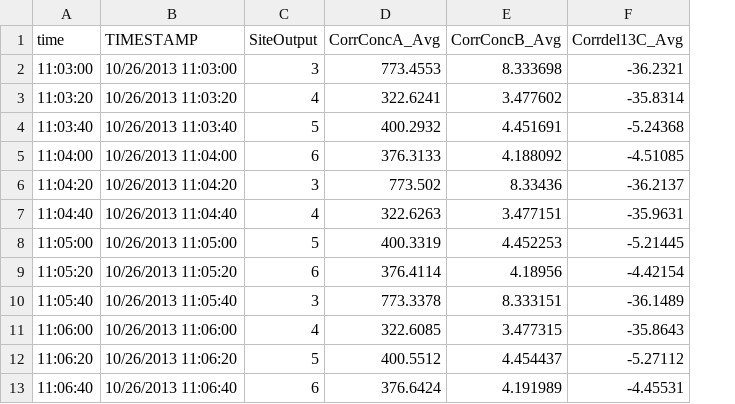
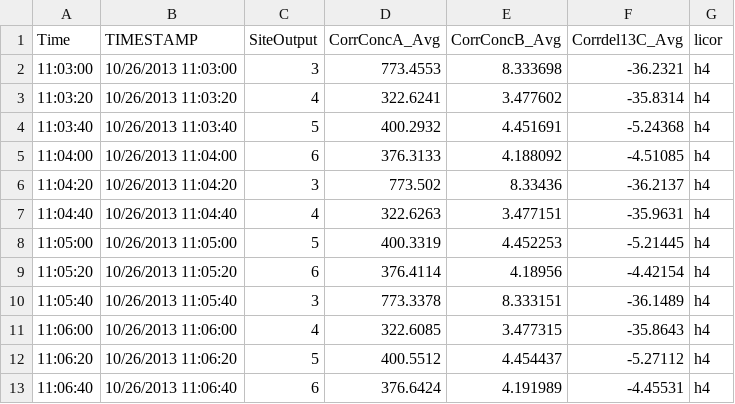
Before and after one commit to CourtneyCampany/WTC3_tree, a CSV file: tdl_files/tdl_oct_ch1.csv, drawn as a sheet; only a part is shown; the diff names each change by its address in the sheet, - before the commit and + after, or states it on an @@ line.

Commit message:
added some new calculated files of formatted gas exchange and leaf K
changed tdl files to have right column names (still need licor #)

added missing timemtach function to function script

started workin on gmes script (problem with tdl data and gm function)

added labels to plot objects

finishd relative ppfd and N and K plots

```diff
--- a/tdl_files/tdl_oct_ch1.csv
+++ b/tdl_files/tdl_oct_ch1.csv
+column G (licor), rows 2-13: all h4
-A1: time
+A1: Time
```
Also changed, not shown: tdl_files/tdl_oct_ch10.csv, tdl_files/tdl_oct_ch11.csv, 18 other files.
